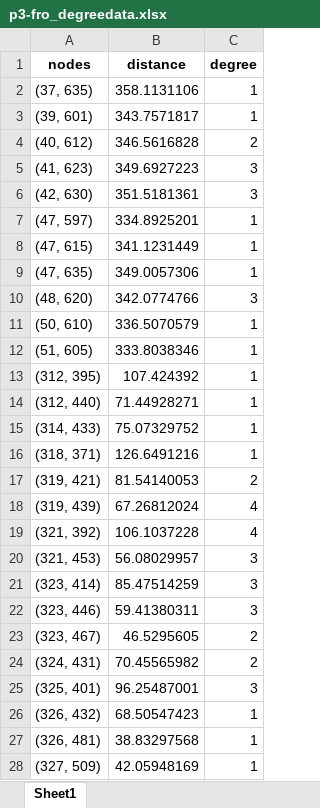
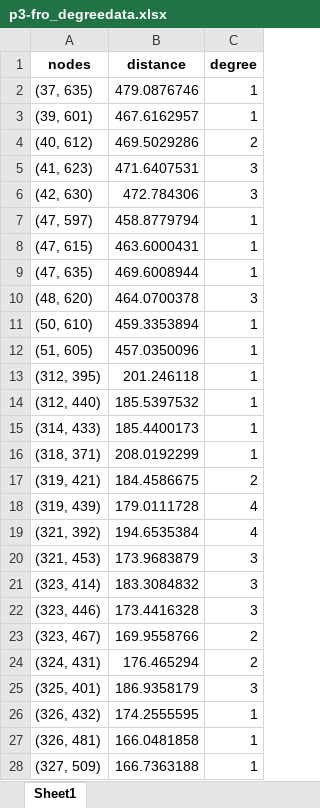
Before and after one commit to taebinkim7/vessel-network, an Excel workbook: feature_extraction/feature/p3-fro_degreedata.xlsx, sheet Sheet1, drawn as a sheet; only a part is shown; values as stored, in another font and other column widths than the file's, no borders; the diff covers the shown part only; the diff names each change by its address in the sheet, - before the commit and + after, or states it on an @@ line.

```diff
--- a/feature_extraction/feature/p3-fro_degreedata.xlsx (sheet Sheet1)
+++ b/feature_extraction/feature/p3-fro_degreedata.xlsx (sheet Sheet1)
-B2 (distance): 358.1131106
+B2 (distance): 479.0876746
-B3 (distance): 343.7571817
+B3 (distance): 467.6162957
-B4 (distance): 346.5616828
+B4 (distance): 469.5029286
-B5 (distance): 349.6927223
+B5 (distance): 471.6407531
-B6 (distance): 351.5181361
+B6 (distance): 472.784306
-B7 (distance): 334.8925201
+B7 (distance): 458.8779794
-B8 (distance): 341.1231449
+B8 (distance): 463.6000431
-B9 (distance): 349.0057306
+B9 (distance): 469.6008944
-B10 (distance): 342.0774766
+B10 (distance): 464.0700378
-B11 (distance): 336.5070579
+B11 (distance): 459.3353894
-B12 (distance): 333.8038346
+B12 (distance): 457.0350096
-B13 (distance): 107.424392
+B13 (distance): 201.246118
-B14 (distance): 71.44928271
+B14 (distance): 185.5397532
-B15 (distance): 75.07329752
+B15 (distance): 185.4400173
-B16 (distance): 126.6491216
+B16 (distance): 208.0192299
-B17 (distance): 81.54140053
+B17 (distance): 184.4586675
-B18 (distance): 67.26812024
+B18 (distance): 179.0111728
-B19 (distance): 106.1037228
+B19 (distance): 194.6535384
-B20 (distance): 56.08029957
+B20 (distance): 173.9683879
-B21 (distance): 85.47514259
+B21 (distance): 183.3084832
-B22 (distance): 59.41380311
+B22 (distance): 173.4416328
-B23 (distance): 46.5295605
+B23 (distance): 169.9558766
-B24 (distance): 70.45565982
+B24 (distance): 176.465294
-B25 (distance): 96.25487001
+B25 (distance): 186.9358179
-B26 (distance): 68.50547423
+B26 (distance): 174.2555595
-B27 (distance): 38.83297568
+B27 (distance): 166.0481858
-B28 (distance): 42.05948169
+B28 (distance): 166.7363188
```
Also changed, not shown: 883 edited cells elsewhere in this sheet, feature_extraction/feature/p4-fro_degreedata.xlsx, feature_extraction/feature/p5-fro_degreedata.xlsx, 15 other files.
